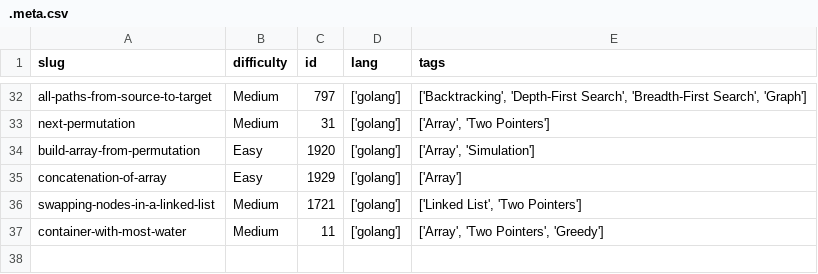
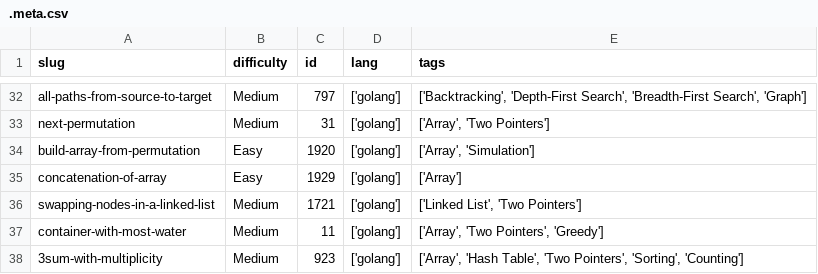
Before and after one commit to dimaglushkov/solutions, a CSV file: leetcode/.meta.csv, drawn as a sheet; only a part is shown, gaps mark what is left out.

```diff
--- a/leetcode/.meta.csv
+++ b/leetcode/.meta.csv
@@ -37 +37,2 @@ swapping-nodes-in-a-linked-list,Medium,1721,['golang'],"['Linked List', 'Two Poi
 container-with-most-water,Medium,11,['golang'],"['Array', 'Two Pointers', 'Greedy']"
+3sum-with-multiplicity,Medium,923,['golang'],"['Array', 'Hash Table', 'Two Pointers', 'Sorting', 'Counting']"
```
Also changed, not shown: 3 other files.
